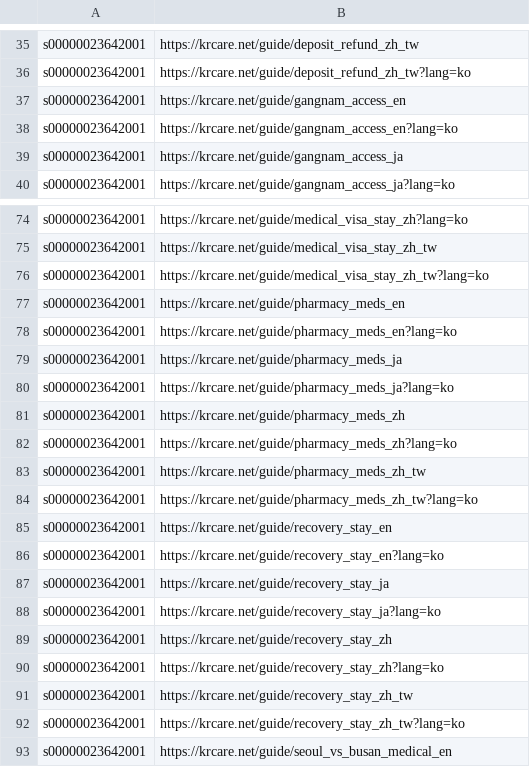
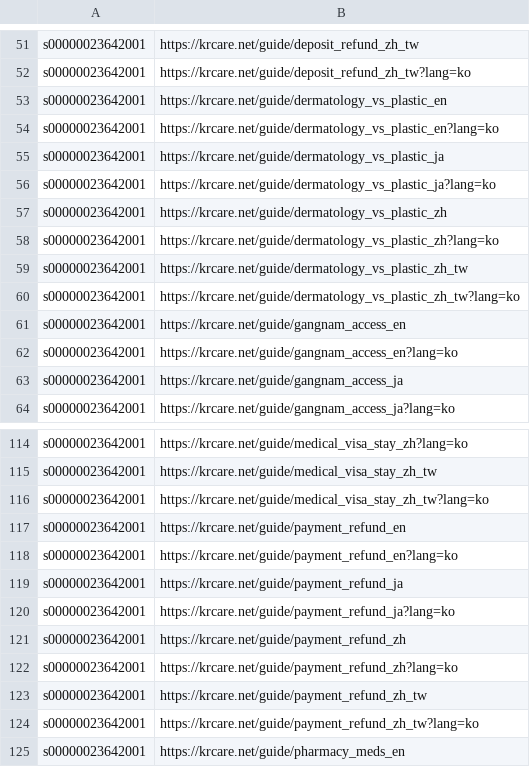
Before and after one commit to starful/krcare, a CSV file: data/a8/s00000023642001.csv, drawn as a sheet; only a part is shown, gaps mark what is left out; the shorter side is filled out with more unchanged rows; the diff covers the shown part only; the diff names each change by its address in the sheet, - before the commit and + after, or states it on an @@ line.

```diff
--- a/data/a8/s00000023642001.csv
+++ b/data/a8/s00000023642001.csv
+row 53: s00000023642001 | https://krcare.net/guide/dermatology_vs_plastic_en
+row 54: s00000023642001 | https://krcare.net/guide/dermatology_vs_plastic_en?lang=ko
+row 55: s00000023642001 | https://krcare.net/guide/dermatology_vs_plastic_ja
+row 56: s00000023642001 | https://krcare.net/guide/dermatology_vs_plastic_ja?lang=ko
+row 57: s00000023642001 | https://krcare.net/guide/dermatology_vs_plastic_zh
+row 58: s00000023642001 | https://krcare.net/guide/dermatology_vs_plastic_zh?lang=ko
+row 59: s00000023642001 | https://krcare.net/guide/dermatology_vs_plastic_zh_tw
+row 60: s00000023642001 | https://krcare.net/guide/dermatology_vs_plastic_zh_tw?lang=ko
+row 117: s00000023642001 | https://krcare.net/guide/payment_refund_en
+row 118: s00000023642001 | https://krcare.net/guide/payment_refund_en?lang=ko
+row 119: s00000023642001 | https://krcare.net/guide/payment_refund_ja
+row 120: s00000023642001 | https://krcare.net/guide/payment_refund_ja?lang=ko
+row 121: s00000023642001 | https://krcare.net/guide/payment_refund_zh
+row 122: s00000023642001 | https://krcare.net/guide/payment_refund_zh?lang=ko
+row 123: s00000023642001 | https://krcare.net/guide/payment_refund_zh_tw
+row 124: s00000023642001 | https://krcare.net/guide/payment_refund_zh_tw?lang=ko
```
Also changed, not shown: 64 added rows and 8 removed rows elsewhere in this file, data/a8/s00000023946002.csv, 5 other files.
